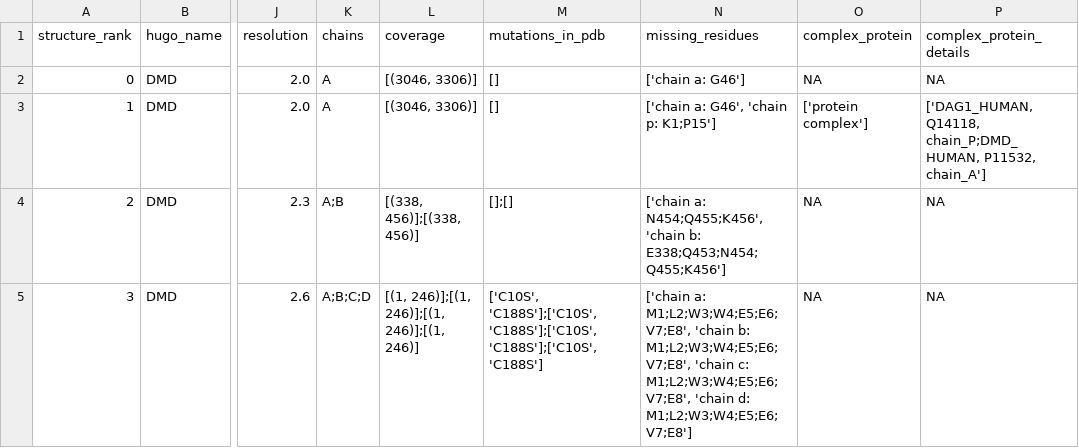
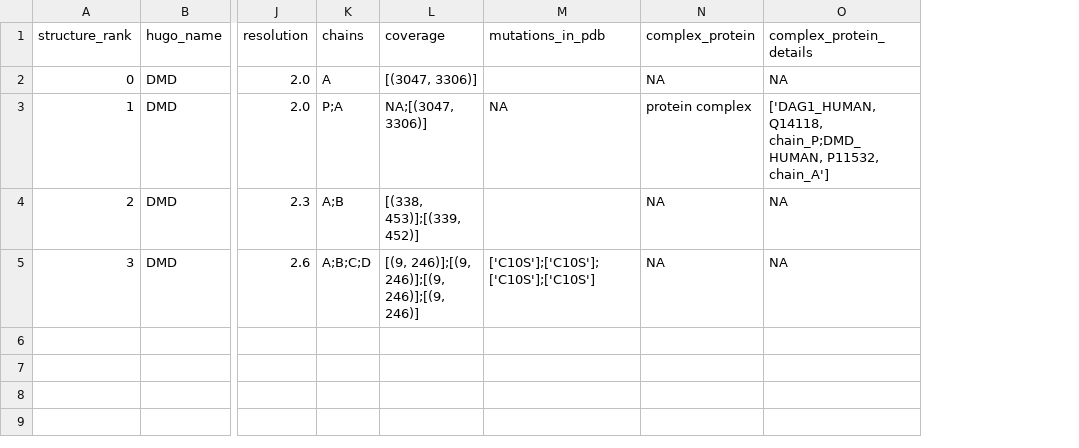
Before and after one commit to ELELAB/PDBminer, a CSV file: examples/input_file/results/P11532/P11532_all.csv, drawn as a sheet; only a part is shown, gaps mark what is left out; removed rows and columns are numbered as before the commit, all else as after; the diff names each change by its address in the sheet, - before the commit and + after, or states it on an @@ line.

Commit message:
alterations to fix missing res

```diff
--- a/examples/input_file/results/P11532/P11532_all.csv
+++ b/examples/input_file/results/P11532/P11532_all.csv
-column N (missing_residues), rows 2-5: ['chain a: G46'] | ['chain a: G46', 'chain p: K1;P15'] | ['chain a: N454;Q455;K456', 'chain b: E338;Q453;N454;Q455;K456'] | ['chain a: M1;L2;W3;W4;E5;E6;V7;E8', 'chain b: M1;L2;W3;W4;E5;E6;V7;E8', 'chain c: M1;L2;W3;W4;E5;E6;V7;E8', 'chain d: M1;L2;W3;W4;E5;E6;V7;E8']
-L2 (coverage): [(3046, 3306)]
+L2 (coverage): [(3047, 3306)]
-M2 (mutations_in_pdb): []
+M2 (mutations_in_pdb): (empty)
-K3 (chains): A
+K3 (chains): P;A
-L3 (coverage): [(3046, 3306)]
+L3 (coverage): NA;[(3047, 3306)]
-M3 (mutations_in_pdb): []
+M3 (mutations_in_pdb): NA
-N3 (complex_protein): ['protein complex']
+N3 (complex_protein): protein complex
-L4 (coverage): [(338, 456)];[(338, 456)]
+L4 (coverage): [(338, 453)];[(339, 452)]
-M4 (mutations_in_pdb): [];[]
+M4 (mutations_in_pdb): (empty)
-L5 (coverage): [(1, 246)];[(1, 246)];[(1, 246)];[(1, 246)]
+L5 (coverage): [(9, 246)];[(9, 246)];[(9, 246)];[(9, 246)]
-M5 (mutations_in_pdb): ['C10S', 'C188S'];['C10S', 'C188S'];['C10S', 'C188S'];['C10S', 'C188S']
+M5 (mutations_in_pdb): ['C10S'];['C10S'];['C10S'];['C10S']
```
Also changed, not shown: examples/command_line/results/P22307/P22307_all.csv, examples/different_clusters/results/P22307/P22307_all.csv, 42 other files.
